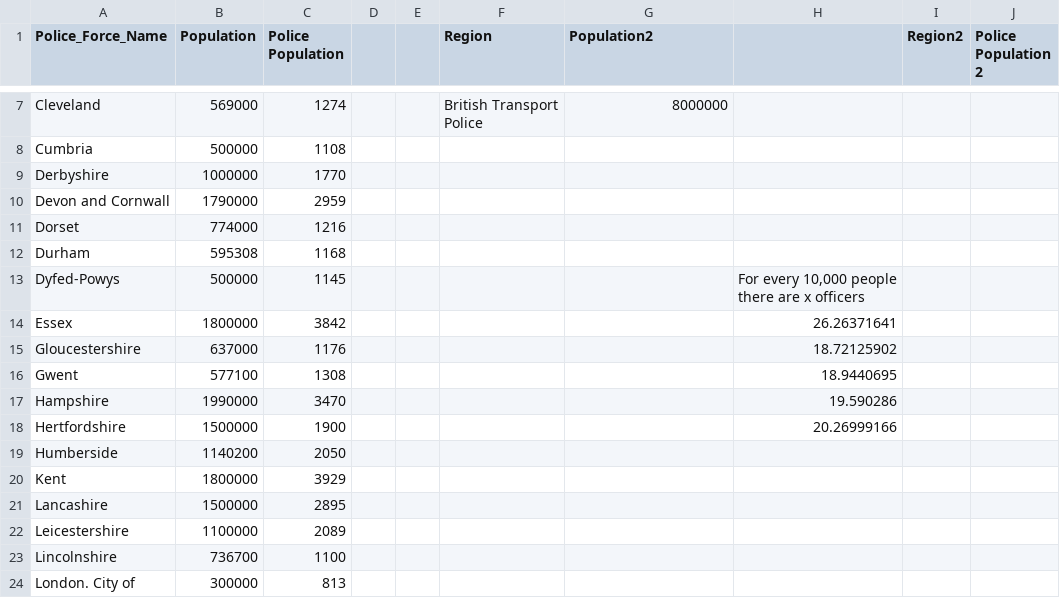
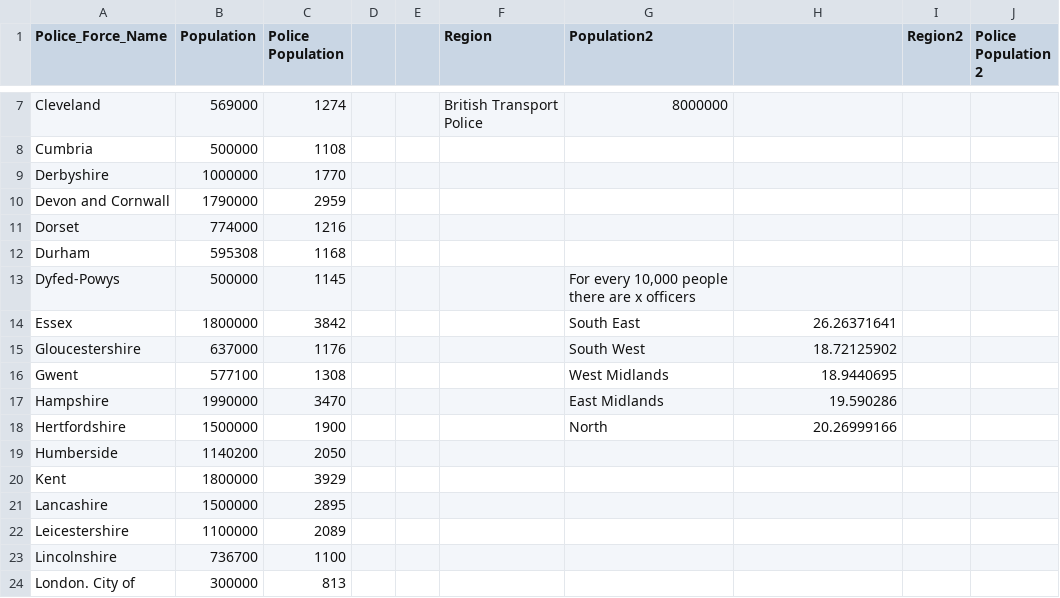
Before and after one commit to elliot-linsey/QMUL, a CSV file: EOY Project/Police Populations.csv, drawn as a sheet; only a part is shown, gaps mark what is left out.

```diff
--- a/EOY Project/Police Populations.csv
+++ b/EOY Project/Police Populations.csv
@@ -12,8 +12,8 @@ Dorset,774000,1216,,,,,,,
 Durham,595308,1168,,,,,,,
-Dyfed-Powys,500000,1145,,,,,"For every 10,000 people there are x officers",,
-Essex,1800000,3842,,,,,26.26371641,,
-Gloucestershire,637000,1176,,,,,18.72125902,,
-Gwent,577100,1308,,,,,18.9440695,,
-Hampshire,1990000,3470,,,,,19.590286,,
-Hertfordshire,1500000,1900,,,,,20.26999166,,
+Dyfed-Powys,500000,1145,,,,"For every 10,000 people there are x officers",,,
+Essex,1800000,3842,,,,South East,26.26371641,,
+Gloucestershire,637000,1176,,,,South West,18.72125902,,
+Gwent,577100,1308,,,,West Midlands,18.9440695,,
+Hampshire,1990000,3470,,,,East Midlands,19.590286,,
+Hertfordshire,1500000,1900,,,,North,20.26999166,,
 Humberside,1140200,2050,,,,,,,
```
Also changed, not shown: 2 other files.
